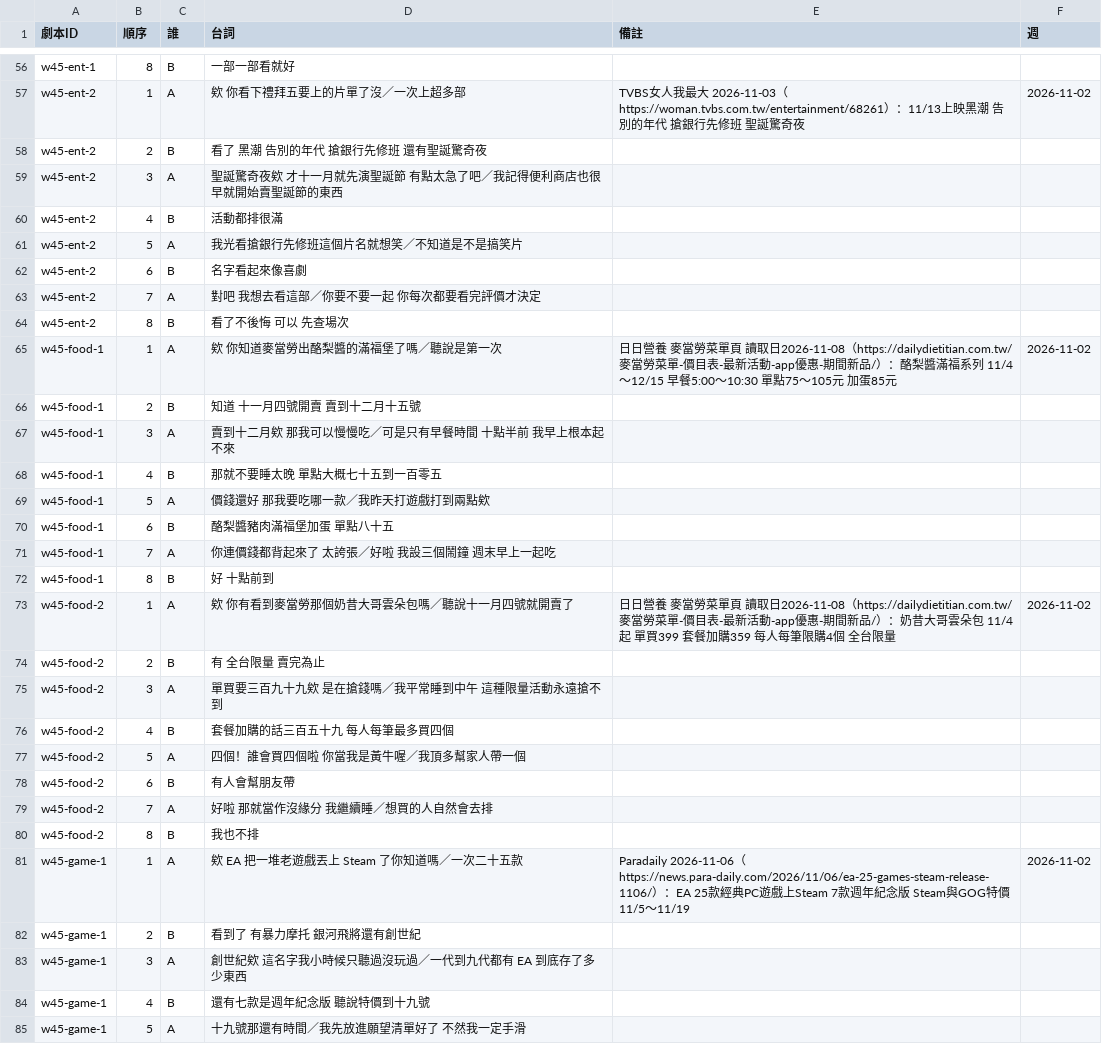
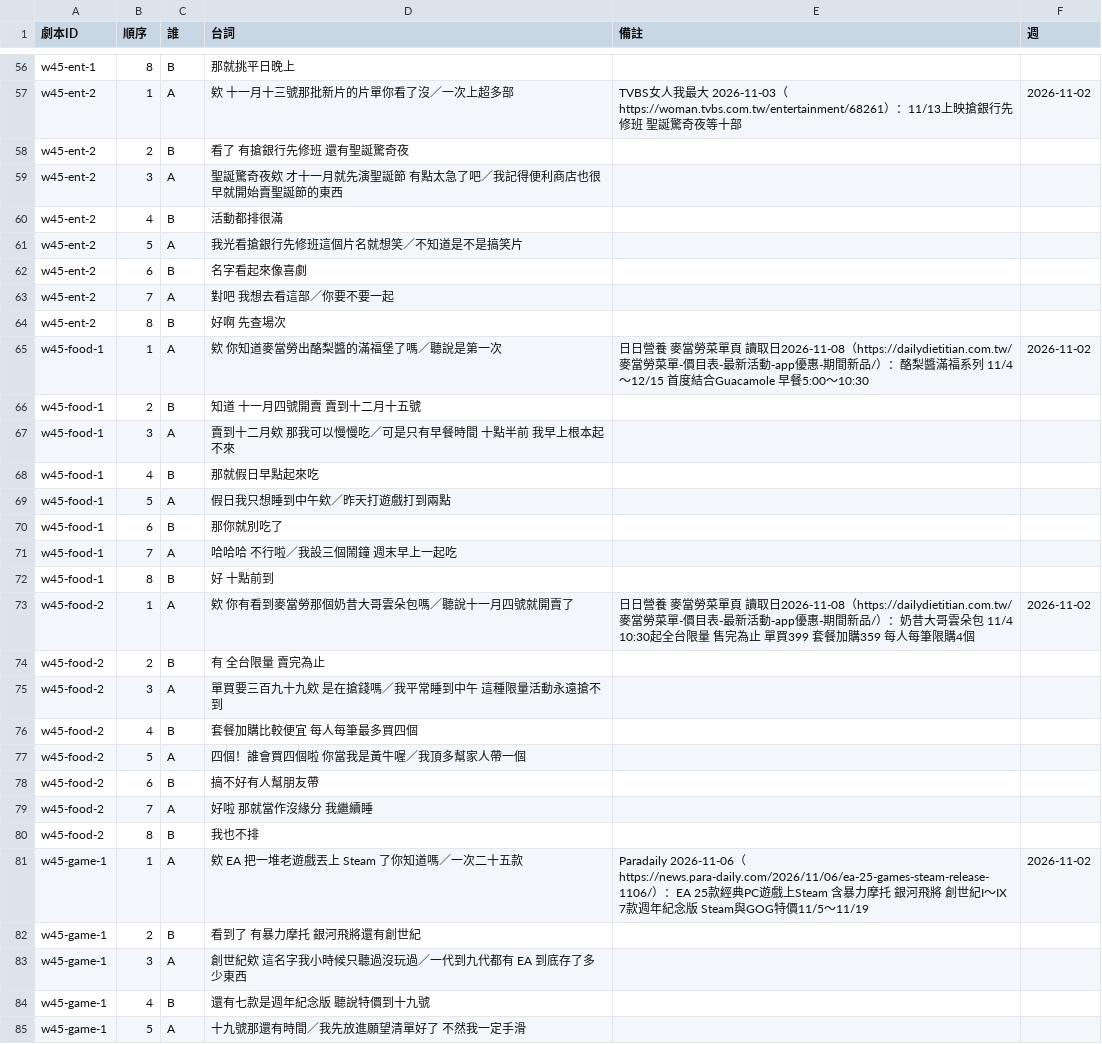
Before and after one commit to austinchen705/chrome-extensions, a CSV file: docs/data/chat-scripts-w45.csv, drawn as a sheet; only a part is shown, gaps mark what is left out; the diff covers the shown part only; the diff names each change by its address in the sheet, - before the commit and + after, or states it on an @@ line.

```diff
--- a/docs/data/chat-scripts-w45.csv
+++ b/docs/data/chat-scripts-w45.csv
-D56 (台詞): 一部一部看就好
+D56 (台詞): 那就挑平日晚上
-D57 (台詞): 欸 你看下禮拜五要上的片單了沒／一次上超多部
+D57 (台詞): 欸 十一月十三號那批新片的片單你看了沒／一次上超多部
-E57 (備註): …上映黑潮 告別的年代 搶銀行先修班 聖誕驚奇夜
+E57 (備註): …上映搶銀行先修班 聖誕驚奇夜等十部
-D58 (台詞): 看了 黑潮 告別的年代 搶銀行先修班 還有聖誕驚奇夜
+D58 (台詞): 看了 有搶銀行先修班 還有聖誕驚奇夜
-D63 (台詞): 對吧 我想去看這部／你要不要一起 你每次都要看完評價才決定
+D63 (台詞): 對吧 我想去看這部／你要不要一起
-D64 (台詞): 看了不後悔 可以 先查場次
+D64 (台詞): 好啊 先查場次
-E65 (備註): …11/4～12/15 早餐5:00～10:30 單點75～105元 加蛋85元
+E65 (備註): …11/4～12/15 首度結合Guacamole 早餐5:00～10:30
-D68 (台詞): 那就不要睡太晚 單點大概七十五到一百零五
+D68 (台詞): 那就假日早點起來吃
-D69 (台詞): 價錢還好 那我要吃哪一款／我昨天打遊戲打到兩點欸
+D69 (台詞): 假日我只想睡到中午欸／昨天打遊戲打到兩點
-D70 (台詞): 酪梨醬豬肉滿福堡加蛋 單點八十五
+D70 (台詞): 那你就別吃了
-D71 (台詞): 你連價錢都背起來了 太誇張／好啦 我設三個鬧鐘 週末早上一起吃
+D71 (台詞): 哈哈哈 不行啦／我設三個鬧鐘 週末早上一起吃
-E73 (備註): …朵包 11/4起 單買399 套餐加購359 每人每筆限購4個 全台限量
+E73 (備註): …朵包 11/4 10:30起全台限量 售完為止 單買399 套餐加購359 每人每筆限購4個
-D76 (台詞): 套餐加購的話三百五十九 每人每筆最多買四個
+D76 (台詞): 套餐加購比較便宜 每人每筆最多買四個
-D78 (台詞): 有人會幫朋友帶
+D78 (台詞): 搞不好有人幫朋友帶
-D79 (台詞): 好啦 那就當作沒緣分 我繼續睡／想買的人自然會去排
+D79 (台詞): 好啦 那就當作沒緣分 我繼續睡
-E81 (備註): …上Steam 7款…
+E81 (備註): …上Steam 含暴力摩托 銀河飛將 創世紀I～IX 7款…
```
Also changed, not shown: 53 edited cells elsewhere in this file, 2 other files.
